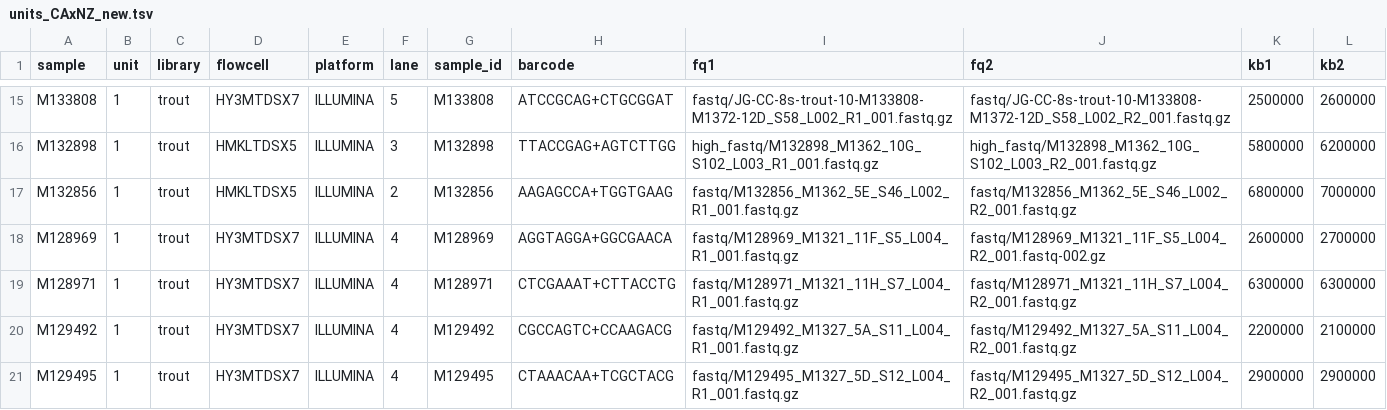
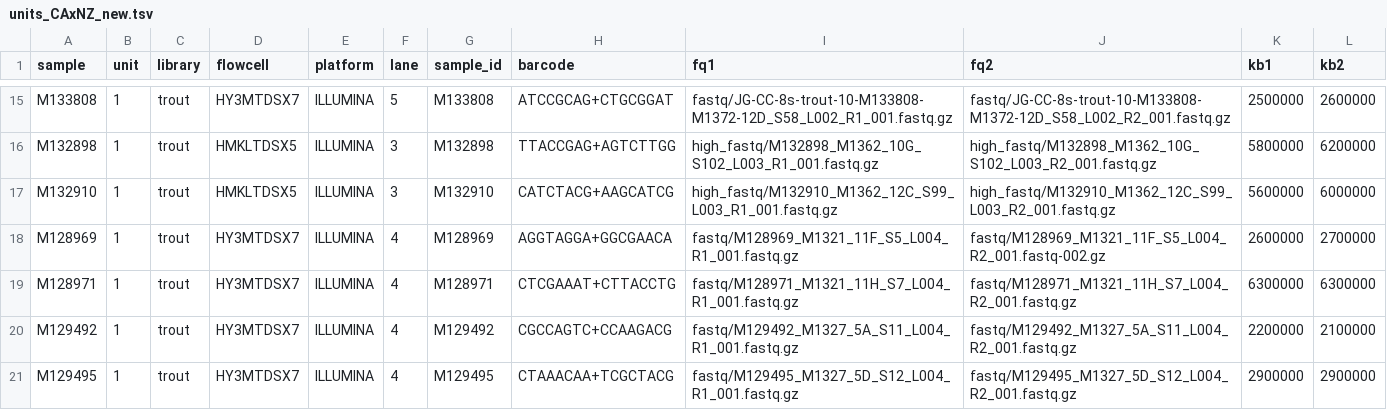
Before and after one commit to carolazari/mega-non-model-wgs-snakeflow, a TSV file: example-configs/arg-nz-ca-trout/config/units_CAxNZ_new.tsv, drawn as a sheet; only a part is shown, gaps mark what is left out; removed rows and columns are numbered as before the commit, all else as after; the diff names each change by its address in the sheet, - before the commit and + after, or states it on an @@ line.

Commit message:
up

```diff
--- a/example-configs/arg-nz-ca-trout/config/units_CAxNZ_new.tsv
+++ b/example-configs/arg-nz-ca-trout/config/units_CAxNZ_new.tsv
-row 17: M132856 | 1 | trout | HMKLTDSX5 | ILLUMINA | 2 | M132856 | AAGAGCCA+TGGTGAAG | fastq/M132856_M1362_5E_S46_L002_R1_001.fastq.gz | fastq/M132856_M1362_5E_S46_L002_R2_001.fastq.gz | 6800000 | 7000000
+row 17: M132910 | 1 | trout | HMKLTDSX5 | ILLUMINA | 3 | M132910 | CATCTACG+AAGCATCG | high_fastq/M132910_M1362_12C_S99_L003_R1_001.fastq.gz | high_fastq/M132910_M1362_12C_S99_L003_R2_001.fastq.gz | 5600000 | 6000000
```
